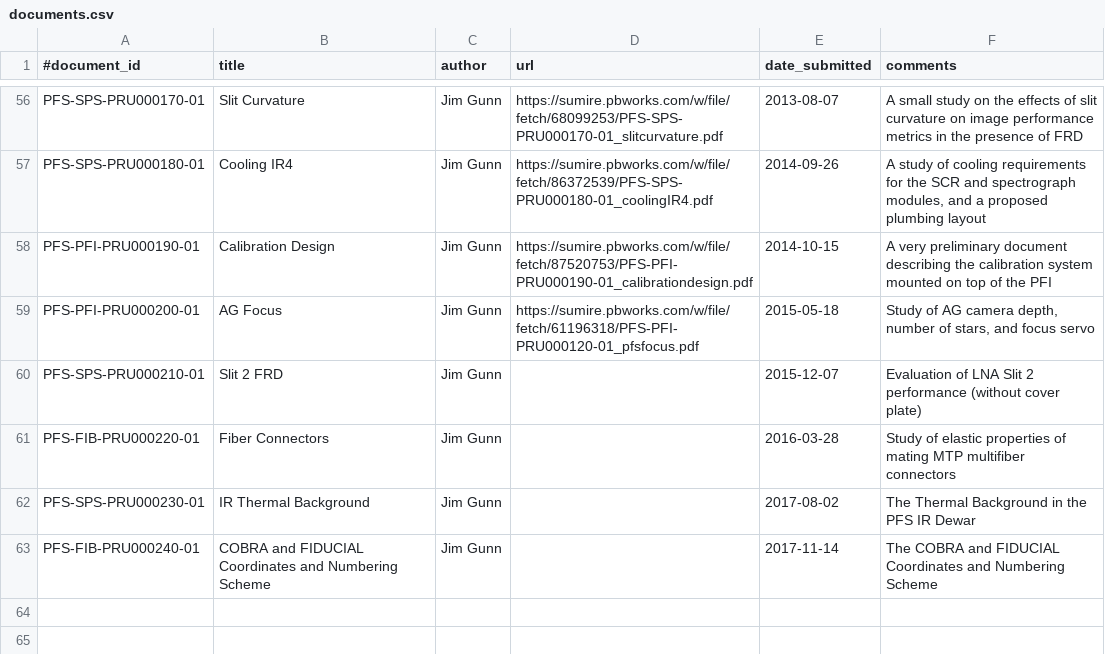
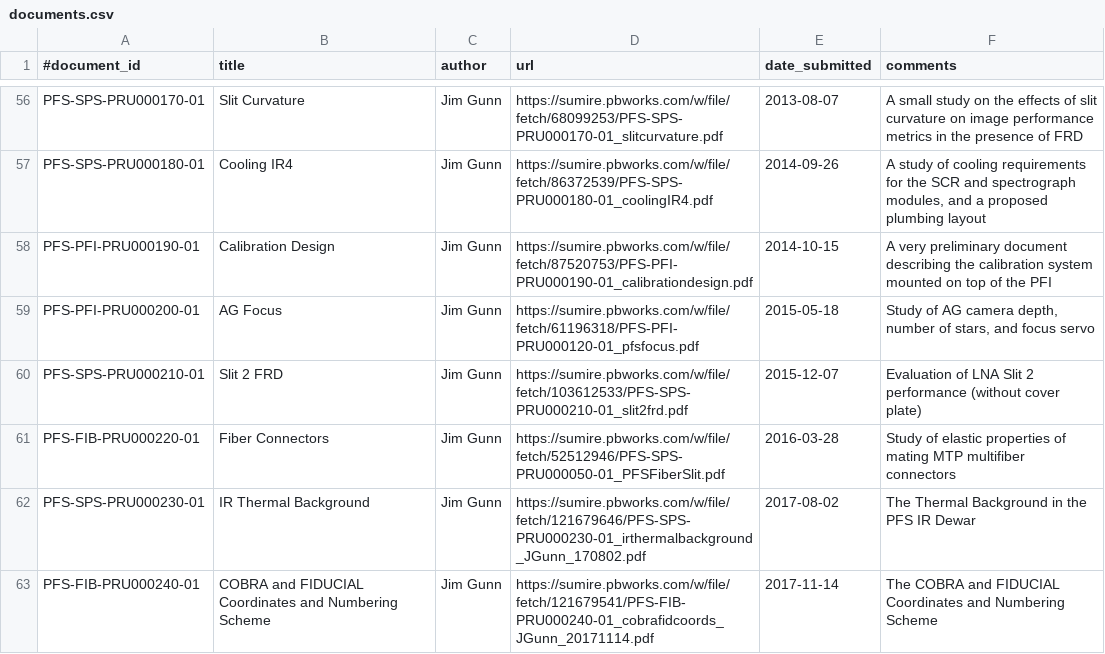
Before and after one commit to Subaru-PFS/doc, a CSV file: registries/princeton/documents.csv, drawn as a sheet; only a part is shown, gaps mark what is left out.

Commit message:
tickets/INFRA-225: committed PRU000210-240

```diff
--- a/registries/princeton/documents.csv
+++ b/registries/princeton/documents.csv
@@ -59,5 +59,5 @@
 "PFS-PFI-PRU000200-01", "AG Focus", "Jim Gunn", "https://sumire.pbworks.com/w/file/fetch/61196318/PFS-PFI-PRU000120-01_pfsfocus.pdf", "2015-05-18", "Study of AG camera depth, number of stars, and focus servo"
-"PFS-SPS-PRU000210-01", "Slit 2 FRD", "Jim Gunn", "", "2015-12-07", "Evaluation of LNA Slit 2 performance (without cover plate)"
-"PFS-FIB-PRU000220-01", "Fiber Connectors", "Jim Gunn", "", "2016-03-28", "Study of elastic properties of mating MTP multifiber connectors"
-"PFS-SPS-PRU000230-01", "IR Thermal Background", "Jim Gunn", "", "2017-08-02", "The Thermal Background in the PFS IR Dewar"
-"PFS-FIB-PRU000240-01", "COBRA and FIDUCIAL Coordinates and Numbering Scheme", "Jim Gunn", "", "2017-11-14", "The COBRA and FIDUCIAL Coordinates and Numbering Scheme"
+"PFS-SPS-PRU000210-01", "Slit 2 FRD", "Jim Gunn", "https://sumire.pbworks.com/w/file/fetch/103612533/PFS-SPS-PRU000210-01_slit2frd.pdf", "2015-12-07", "Evaluation of LNA Slit 2 performance (without cover plate)"
+"PFS-FIB-PRU000220-01", "Fiber Connectors", "Jim Gunn", "https://sumire.pbworks.com/w/file/fetch/52512946/PFS-SPS-PRU000050-01_PFSFiberSlit.pdf", "2016-03-28", "Study of elastic properties of mating MTP multifiber connectors"
+"PFS-SPS-PRU000230-01", "IR Thermal Background", "Jim Gunn", "https://sumire.pbworks.com/w/file/fetch/121679646/PFS-SPS-PRU000230-01_irthermalbackground_JGunn_170802.pdf", "2017-08-02", "The Thermal Background in the PFS IR Dewar"
+"PFS-FIB-PRU000240-01", "COBRA and FIDUCIAL Coordinates and Numbering Scheme", "Jim Gunn", "https://sumire.pbworks.com/w/file/fetch/121679541/PFS-FIB-PRU000240-01_cobrafidcoords_JGunn_20171114.pdf", "2017-11-14", "The COBRA and FIDUCIAL Coordinates and Numbering Scheme"
```
